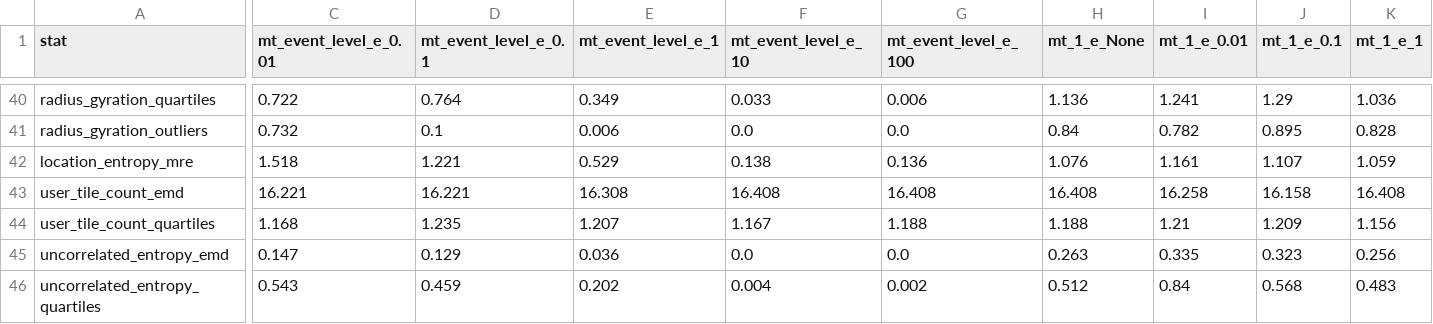
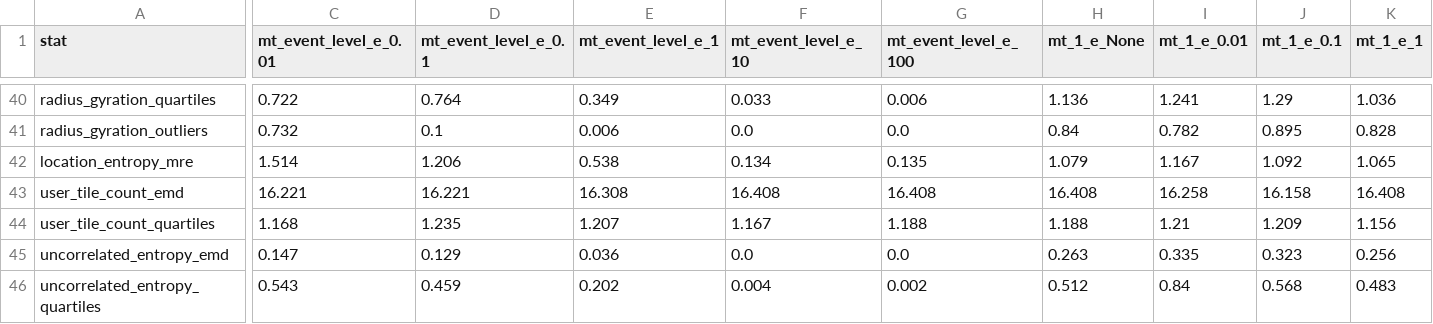
Before and after one commit to FreeMoveProject/evaluation_dp_mobility_report, a CSV file: results/tables/geolife/geolife_mean.csv, drawn as a sheet; only a part is shown, gaps mark what is left out; the diff covers the shown part only; the diff names each change by its address in the sheet, - before the commit and + after, or states it on an @@ line.

```diff
--- a/results/tables/geolife/geolife_mean.csv
+++ b/results/tables/geolife/geolife_mean.csv
-C42 (mt_event_level_e_0.01): 1.518
+C42 (mt_event_level_e_0.01): 1.514
-D42 (mt_event_level_e_0.1): 1.221
+D42 (mt_event_level_e_0.1): 1.206
-E42 (mt_event_level_e_1): 0.529
+E42 (mt_event_level_e_1): 0.538
-F42 (mt_event_level_e_10): 0.138
+F42 (mt_event_level_e_10): 0.134
-G42 (mt_event_level_e_100): 0.136
+G42 (mt_event_level_e_100): 0.135
-H42 (mt_1_e_None): 1.076
+H42 (mt_1_e_None): 1.079
-I42 (mt_1_e_0.01): 1.161
+I42 (mt_1_e_0.01): 1.167
-J42 (mt_1_e_0.1): 1.107
+J42 (mt_1_e_0.1): 1.092
-K42 (mt_1_e_1): 1.059
+K42 (mt_1_e_1): 1.065
```
Also changed, not shown: 37 edited cells elsewhere in this file, results/tables/berlin/berlin_mean.csv, results/tables/berlin/berlin_std.csv, 6 other files.
